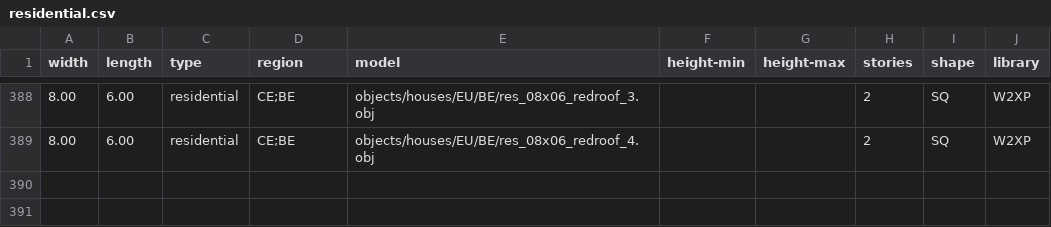
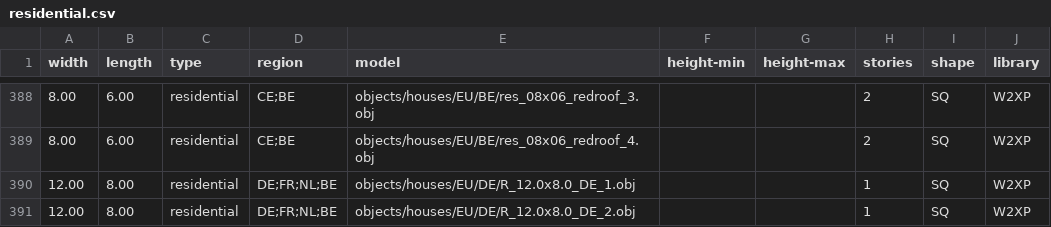
Before and after one commit to gizmosellsbunnys/world-models, a CSV file: residential.csv, drawn as a sheet; only a part is shown, gaps mark what is left out.

Commit message:
- Added 2 single-storey German houses

```diff
--- a/residential.csv
+++ b/residential.csv
@@ -389 +389,3 @@ width,length,type,region,model,height-min,height-max,stories,shape,library
 8.00,6.00,residential,CE;BE,objects/houses/EU/BE/res_08x06_redroof_4.obj,,,2,SQ,W2XP
+12.00,8.00,residential,DE;FR;NL;BE,objects/houses/EU/DE/R_12.0x8.0_DE_1.obj,,,1,SQ,W2XP
+12.00,8.00,residential,DE;FR;NL;BE,objects/houses/EU/DE/R_12.0x8.0_DE_2.obj,,,1,SQ,W2XP
```
Also changed, not shown: 4 other files.
